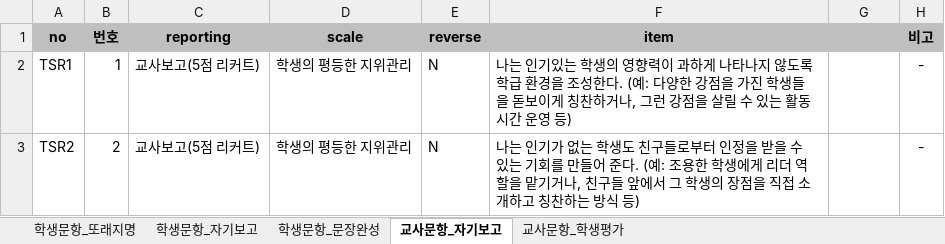
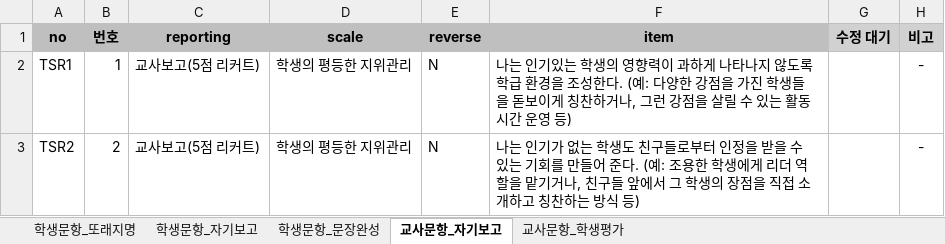
Before and after one commit to Byumin/peer, an Excel workbook: 문항 및 로직/250714_스쿨프렌즈 검사 최종 문항.xlsx, sheet 교사문항_자기보고, drawn as a sheet; only a part is shown; values as stored, in another font and other column widths than the file's, no borders; the diff names each change by its address in the sheet, - before the commit and + after, or states it on an @@ line.

```diff
--- a/문항 및 로직/250714_스쿨프렌즈 검사 최종 문항.xlsx (sheet 교사문항_자기보고)
+++ b/문항 및 로직/250714_스쿨프렌즈 검사 최종 문항.xlsx (sheet 교사문항_자기보고)
-G1: (empty)
+G1: 수정 대기
```
Also changed, not shown: sheet 학생문항_자기보고, sheet 학생문항_또래지명, 28 other files.
